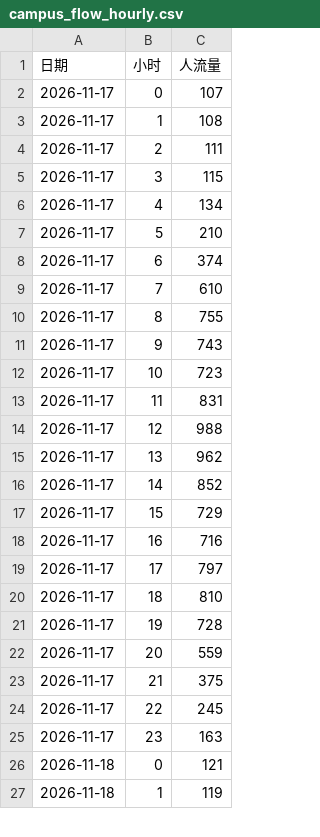
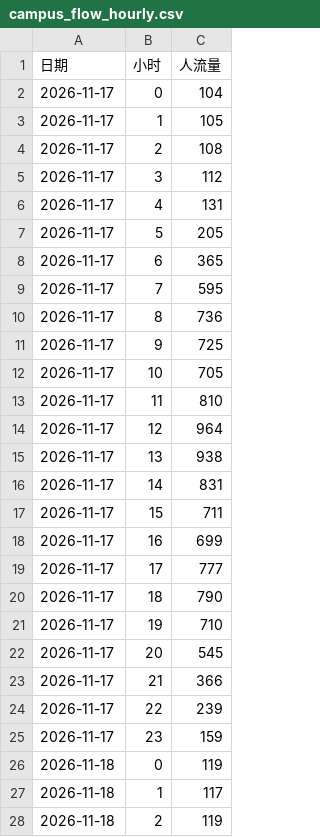
Before and after one commit to qls-eng/campus_dashboard_map, a CSV file: data/campus_flow_hourly.csv, drawn as a sheet; only a part is shown; the diff covers the shown part only.

```diff
--- a/data/campus_flow_hourly.csv
+++ b/data/campus_flow_hourly.csv
@@ -1,27 +1,28 @@
 日期,小时,人流量
-2026-11-17,0,107
-2026-11-17,1,108
-2026-11-17,2,111
-2026-11-17,3,115
-2026-11-17,4,134
-2026-11-17,5,210
-2026-11-17,6,374
-2026-11-17,7,610
-2026-11-17,8,755
-2026-11-17,9,743
-2026-11-17,10,723
-2026-11-17,11,831
-2026-11-17,12,988
-2026-11-17,13,962
-2026-11-17,14,852
-2026-11-17,15,729
-2026-11-17,16,716
-2026-11-17,17,797
-2026-11-17,18,810
-2026-11-17,19,728
-2026-11-17,20,559
-2026-11-17,21,375
-2026-11-17,22,245
-2026-11-17,23,163
-2026-11-18,0,121
-2026-11-18,1,119
+2026-11-17,0,104
+2026-11-17,1,105
+2026-11-17,2,108
+2026-11-17,3,112
+2026-11-17,4,131
+2026-11-17,5,205
+2026-11-17,6,365
+2026-11-17,7,595
+2026-11-17,8,736
+2026-11-17,9,725
+2026-11-17,10,705
+2026-11-17,11,810
+2026-11-17,12,964
+2026-11-17,13,938
+2026-11-17,14,831
+2026-11-17,15,711
+2026-11-17,16,699
+2026-11-17,17,777
+2026-11-17,18,790
+2026-11-17,19,710
+2026-11-17,20,545
+2026-11-17,21,366
+2026-11-17,22,239
+2026-11-17,23,159
+2026-11-18,0,119
+2026-11-18,1,117
+2026-11-18,2,119
```
Also changed, not shown: 1 removed row and 21 edited cells elsewhere in this file, data/campus_flow_clean.csv, data/campus_flow_raw.csv, 6 other files.
